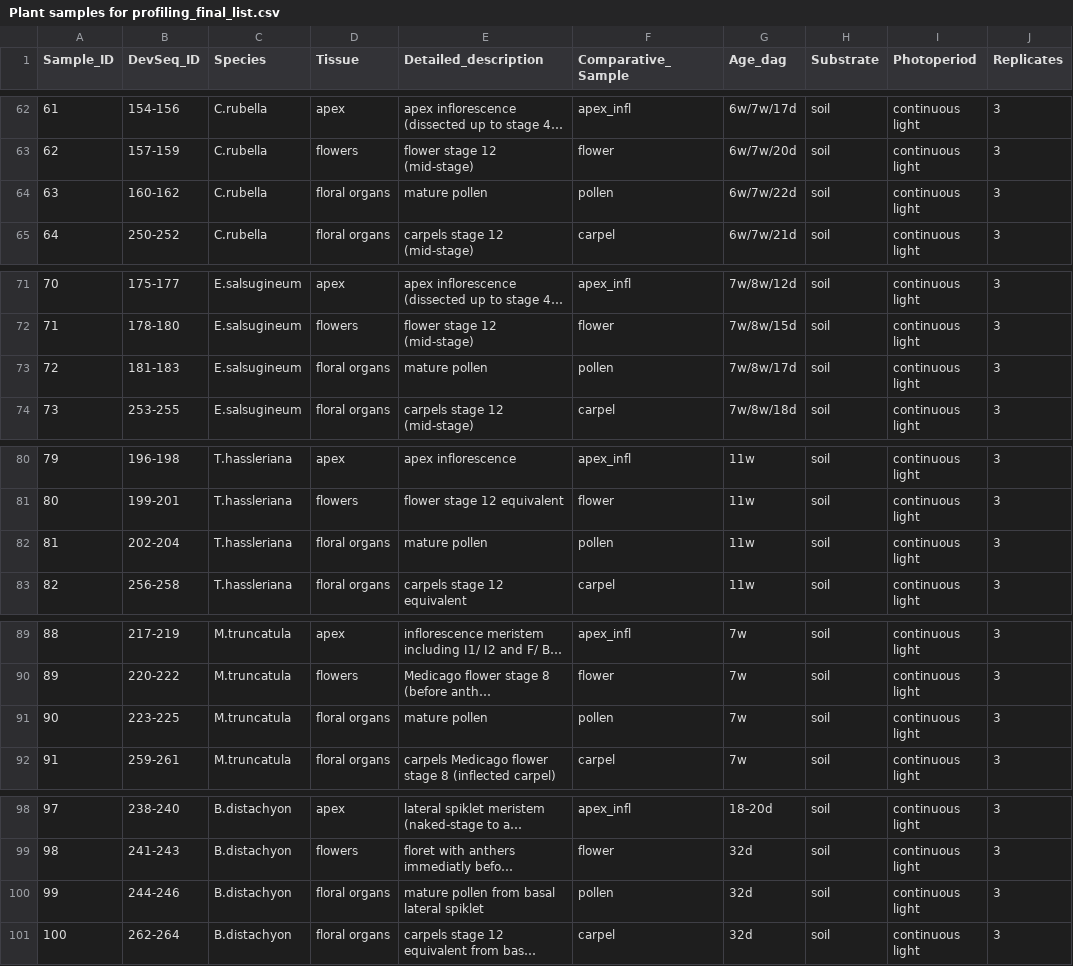
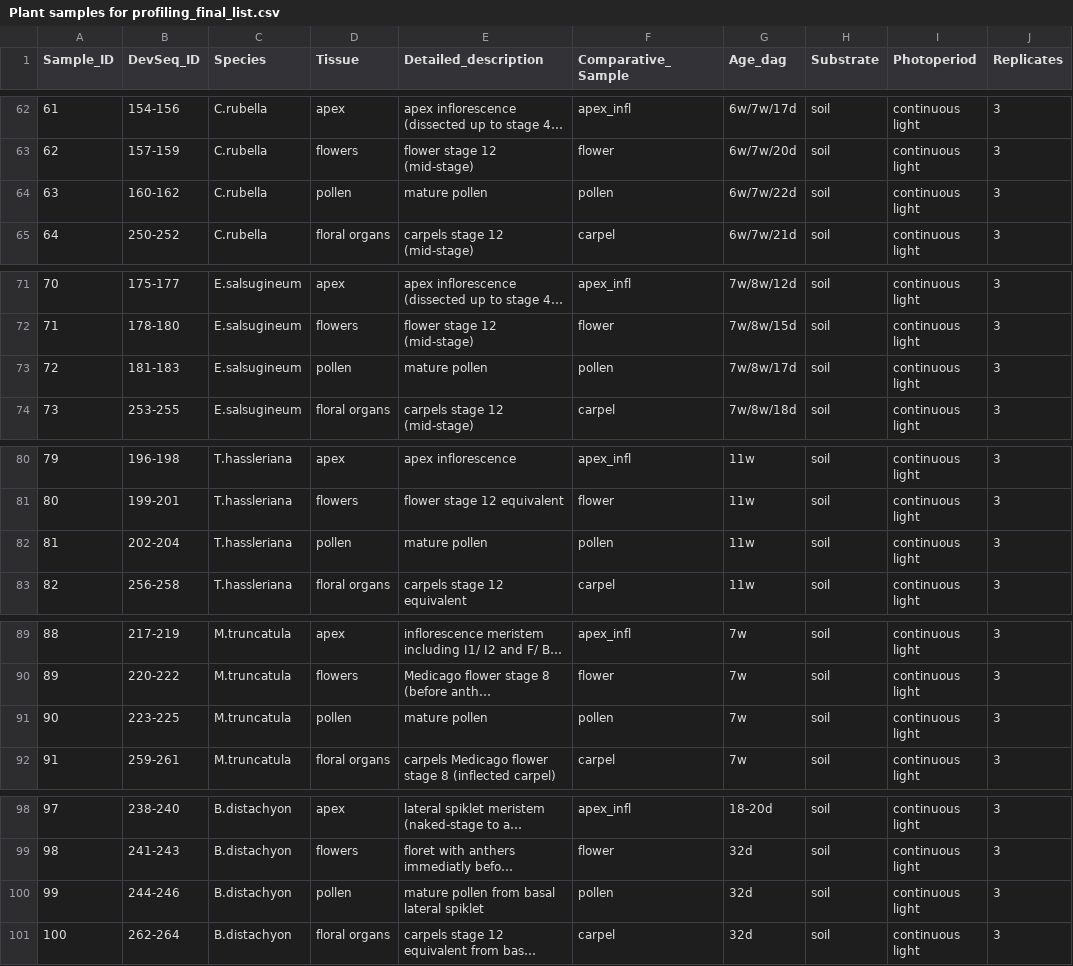
Before and after one commit to schustischuster/evoGE, a CSV file: exprGenes/data/Mapping_statistics/Plant samples for profiling_final_list.csv, drawn as a sheet; only a part is shown, gaps mark what is left out; long unchanged cells end in …; the diff names each change by its address in the sheet, - before the commit and + after, or states it on an @@ line.

Commit message:
Update Plant samples for profiling_final_list.csv

```diff
--- a/exprGenes/data/Mapping_statistics/Plant samples for profiling_final_list.csv
+++ b/exprGenes/data/Mapping_statistics/Plant samples for profiling_final_list.csv
-D64 (Tissue): floral organs
+D64 (Tissue): pollen
-D73 (Tissue): floral organs
+D73 (Tissue): pollen
-D82 (Tissue): floral organs
+D82 (Tissue): pollen
-D91 (Tissue): floral organs
+D91 (Tissue): pollen
-D100 (Tissue): floral organs
+D100 (Tissue): pollen
```
